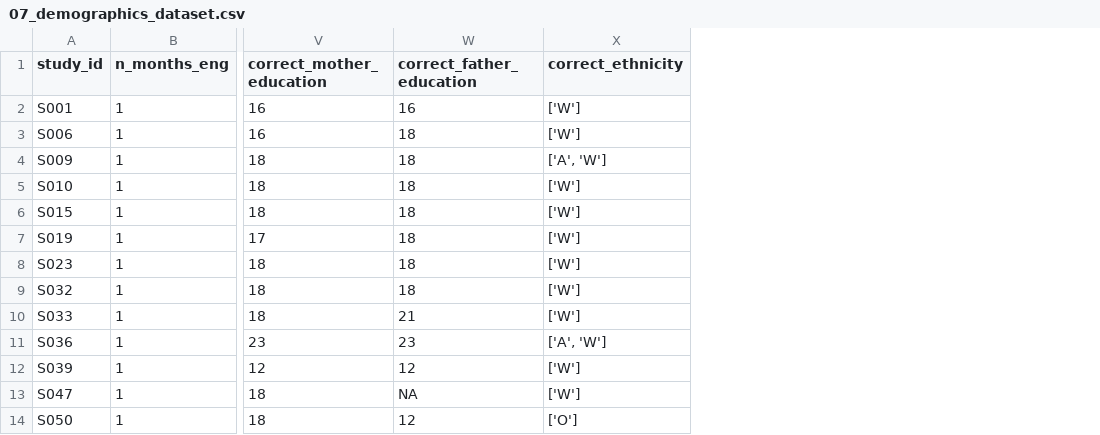
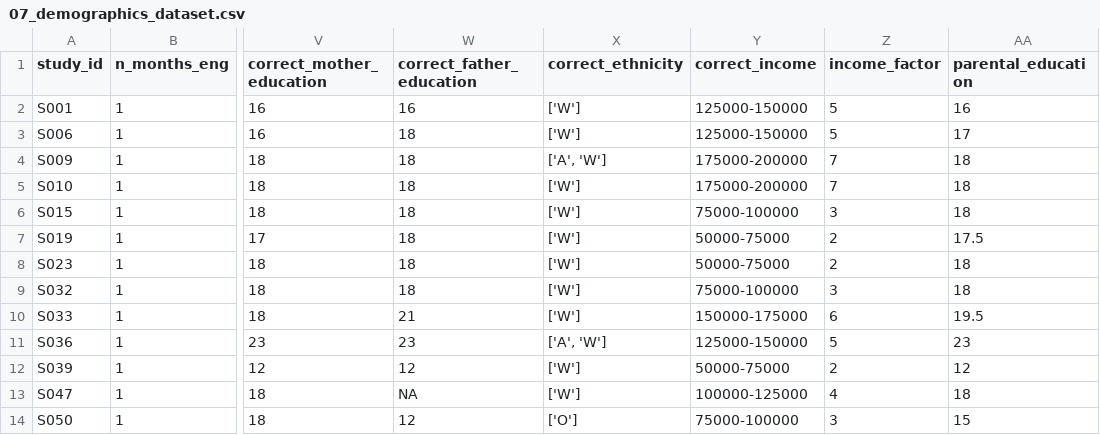
Before and after one commit to mirandagodi/Testing-theories-of-the-vocabulary-spurt, a CSV file: data/07_demographics_dataset.csv, drawn as a sheet; only a part is shown, gaps mark what is left out; the diff names each change by its address in the sheet, - before the commit and + after, or states it on an @@ line.

Commit message:
Moved income code from 05.3 to 07

```diff
--- a/data/07_demographics_dataset.csv
+++ b/data/07_demographics_dataset.csv
+column Y (correct_income), rows 2-14: 125000-150000 | 125000-150000 | 175000-200000 | 175000-200000 | 75000-100000 | 50000-75000 | 50000-75000 | 75000-100000 | 150000-175000 | 125000-150000 | 50000-75000 | 100000-125000 | 75000-100000
+column Z (income_factor), rows 2-14: 5 | 5 | 7 | 7 | 3 | 2 | 2 | 3 | 6 | 5 | 2 | 4 | 3
+column AA (parental_education), rows 2-14: 16 | 17 | 18 | 18 | 18 | 17.5 | 18 | 18 | 19.5 | 23 | 12 | 18 | 15
```
Also changed, not shown: 2 other files.
